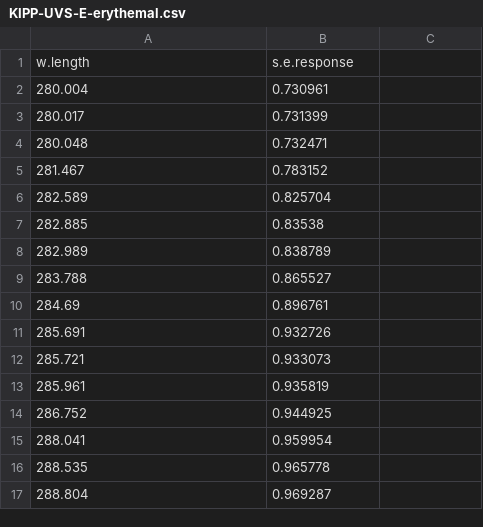
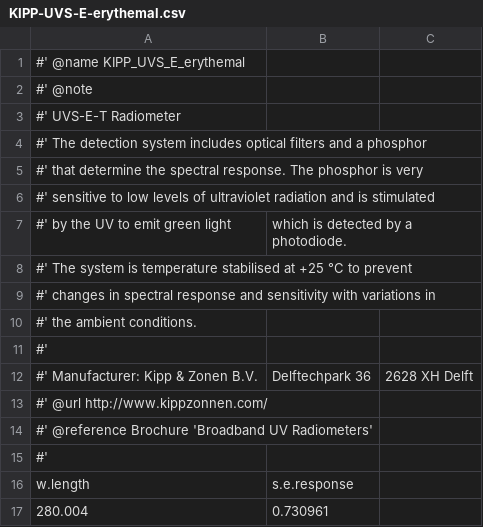
Before and after one commit to aphalo/photobiologySensors, a CSV file: raw.data/KIPP-UVS-E-erythemal.csv, drawn as a sheet; only a part is shown; the shorter side is filled out with more unchanged rows; the diff names each change by its address in the sheet, - before the commit and + after, or states it on an @@ line.

Commit message:
Added documentation to all data (.csv) files and a template to build the ROxygen .r data doccumentation files.

```diff
--- a/raw.data/KIPP-UVS-E-erythemal.csv
+++ b/raw.data/KIPP-UVS-E-erythemal.csv
+row 1: #' @name KIPP_UVS_E_erythemal
+row 2: #' @note
+row 3: #' UVS-E-T Radiometer
+row 4: #' The detection system includes optical filters and a phosphor
+row 5: #' that determine the spectral response. The phosphor is very
+row 6: #' sensitive to low levels of ultraviolet radiation and is stimulated
+row 7: #' by the UV to emit green light | which is detected by a photodiode.
+row 8: #' The system is temperature stabilised at +25 °C to prevent
+row 9: #' changes in spectral response and sensitivity with variations in
+row 10: #' the ambient conditions.
+row 11: #'
+row 12: #' Manufacturer: Kipp & Zonen B.V. | Delftechpark 36 | 2628 XH Delft
+row 13: #' @url http://www.kippzonnen.com/
+row 14: #' @reference Brochure 'Broadband UV Radiometers'
+row 15: #'
```
Also changed, not shown: raw.data/KIPP-UVS-A-UVA.csv, raw.data/KIPP-UVS-B-UVB.csv, 10 other files.
